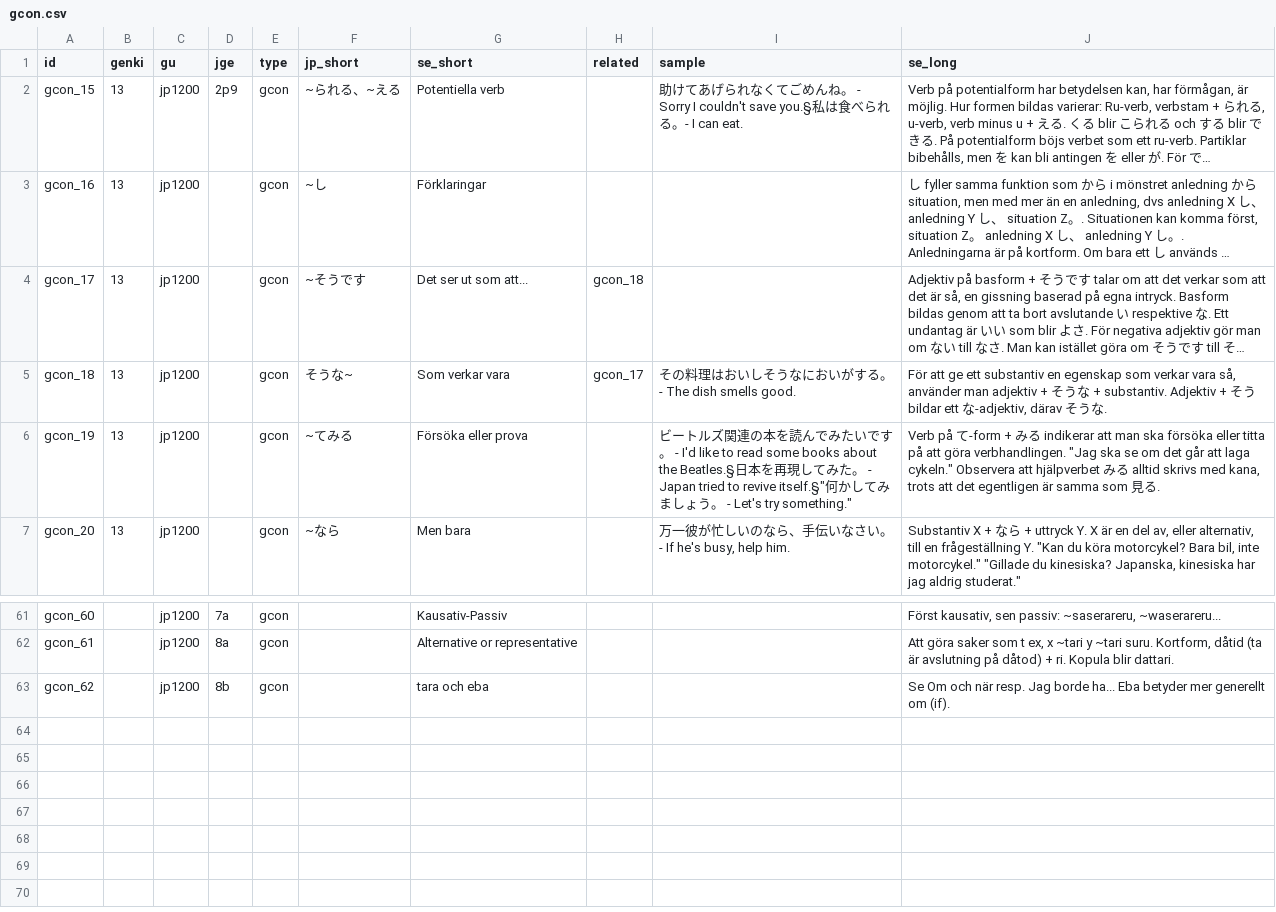
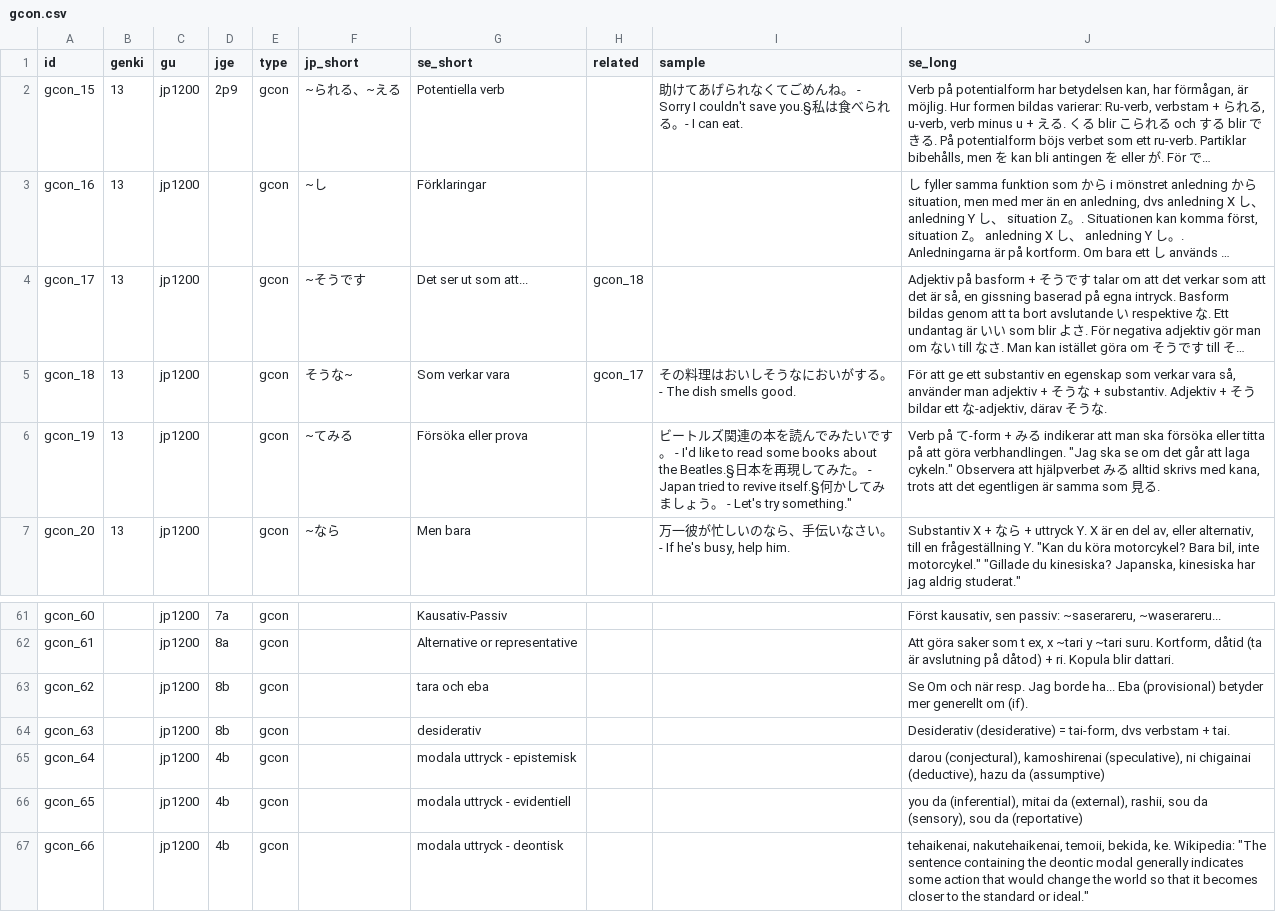
Before and after one commit to psandboge/japanese-lists-to-json, a CSV file: src/main/data/grammar/gcon.csv, drawn as a sheet; only a part is shown, gaps mark what is left out; long unchanged cells end in …; the diff names each change by its address in the sheet, - before the commit and + after, or states it on an @@ line.

```diff
--- a/src/main/data/grammar/gcon.csv
+++ b/src/main/data/grammar/gcon.csv
-I6 (sample): …Japan tried to revive itself.§"何かして…
+I6 (sample): …Japan tried to revive itself.§何かして…
-J63 (se_long): …ha... Eba betyder mer…
+J63 (se_long): …ha... Eba (provisional) betyder mer…
+row 64: gcon_63 |  | jp1200 | 8b | gcon |  | desiderativ |  |  | Desiderativ (desiderative) = tai-form, dvs verbstam + tai.
+row 65: gcon_64 |  | jp1200 | 4b | gcon |  | modala uttryck - epistemisk |  |  | darou (conjectural), kamoshirenai (speculative), ni chigainai (deductive), hazu da (assumptive)
+row 66: gcon_65 |  | jp1200 | 4b | gcon |  | modala uttryck - evidentiell |  |  | you da (inferential), mitai da (external), rashii, sou da (sensory), sou da (reportative)
+row 67: gcon_66 |  | jp1200 | 4b | gcon |  | modala uttryck - deontisk |  |  | tehaikenai, nakutehaikenai, temoii, bekida, ke. Wikipedia: "The sentence containing the deontic modal generally indicates some action that would change the world so that it becomes closer to the standard or ideal."
```
Also changed, not shown: src/main/resources/gcon.csv.
